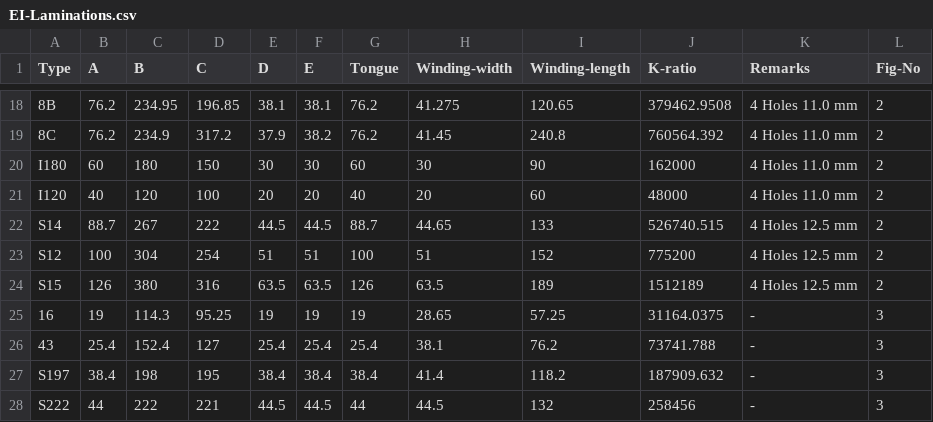
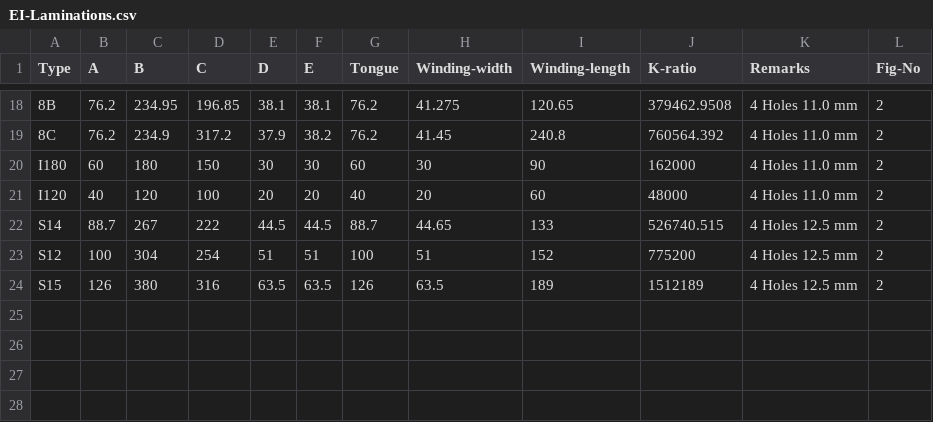
Before and after one commit to emagdevices/auto-transformer, a CSV file: EI-Laminations.csv, drawn as a sheet; only a part is shown, gaps mark what is left out; the diff names each change by its address in the sheet, - before the commit and + after, or states it on an @@ line.

Commit message:
Updated main.py and EI-laminations.csv

```diff
--- a/EI-Laminations.csv
+++ b/EI-Laminations.csv
-row 25: 16 | 19 | 114.3 | 95.25 | 19 | 19 | 19 | 28.65 | 57.25 | 31164.0375 | - | 3
-row 26: 43 | 25.4 | 152.4 | 127 | 25.4 | 25.4 | 25.4 | 38.1 | 76.2 | 73741.788 | - | 3
-row 27: S197 | 38.4 | 198 | 195 | 38.4 | 38.4 | 38.4 | 41.4 | 118.2 | 187909.632 | - | 3
-row 28: S222 | 44 | 222 | 221 | 44.5 | 44.5 | 44 | 44.5 | 132 | 258456 | - | 3
```
Also changed, not shown: 1 other file.
